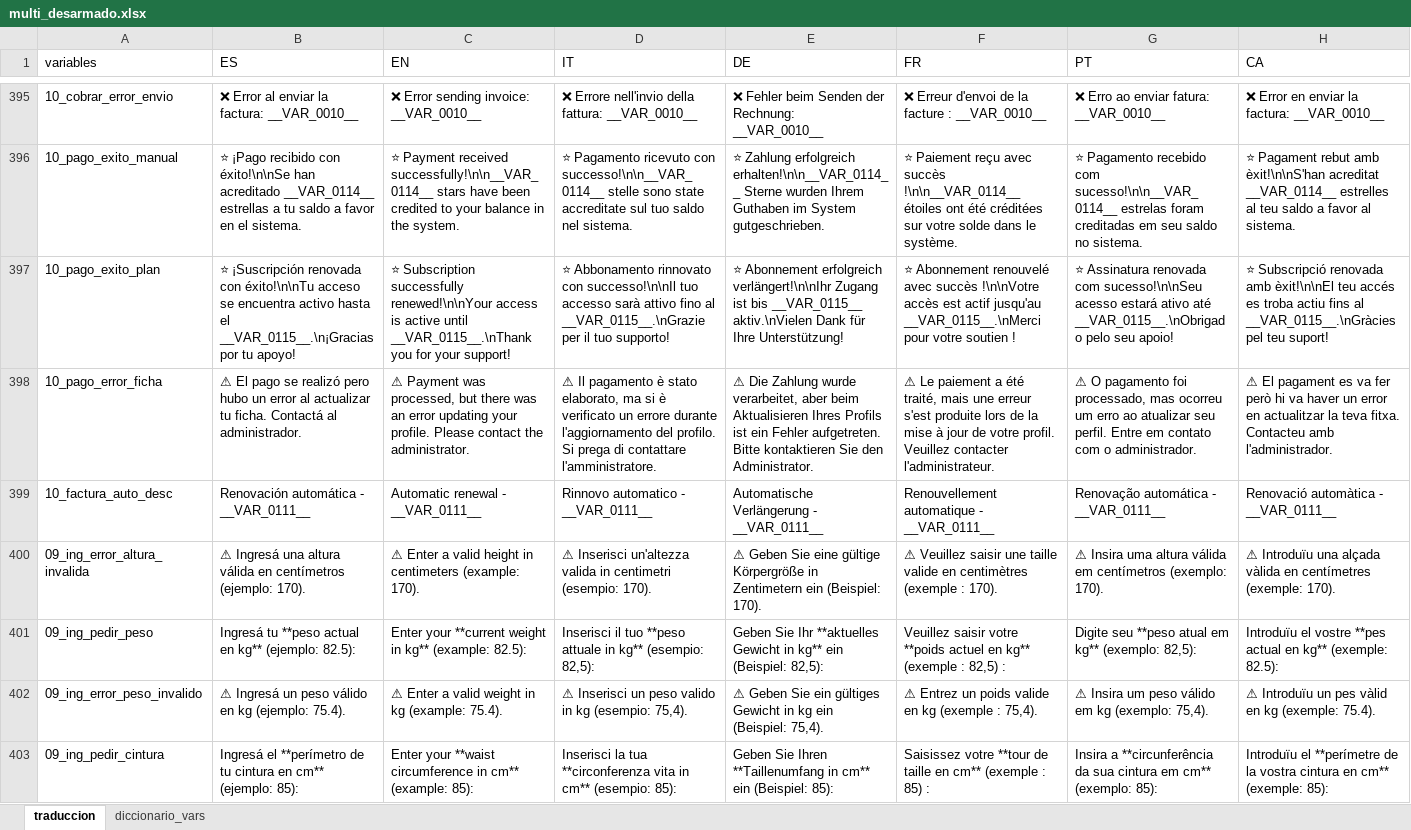
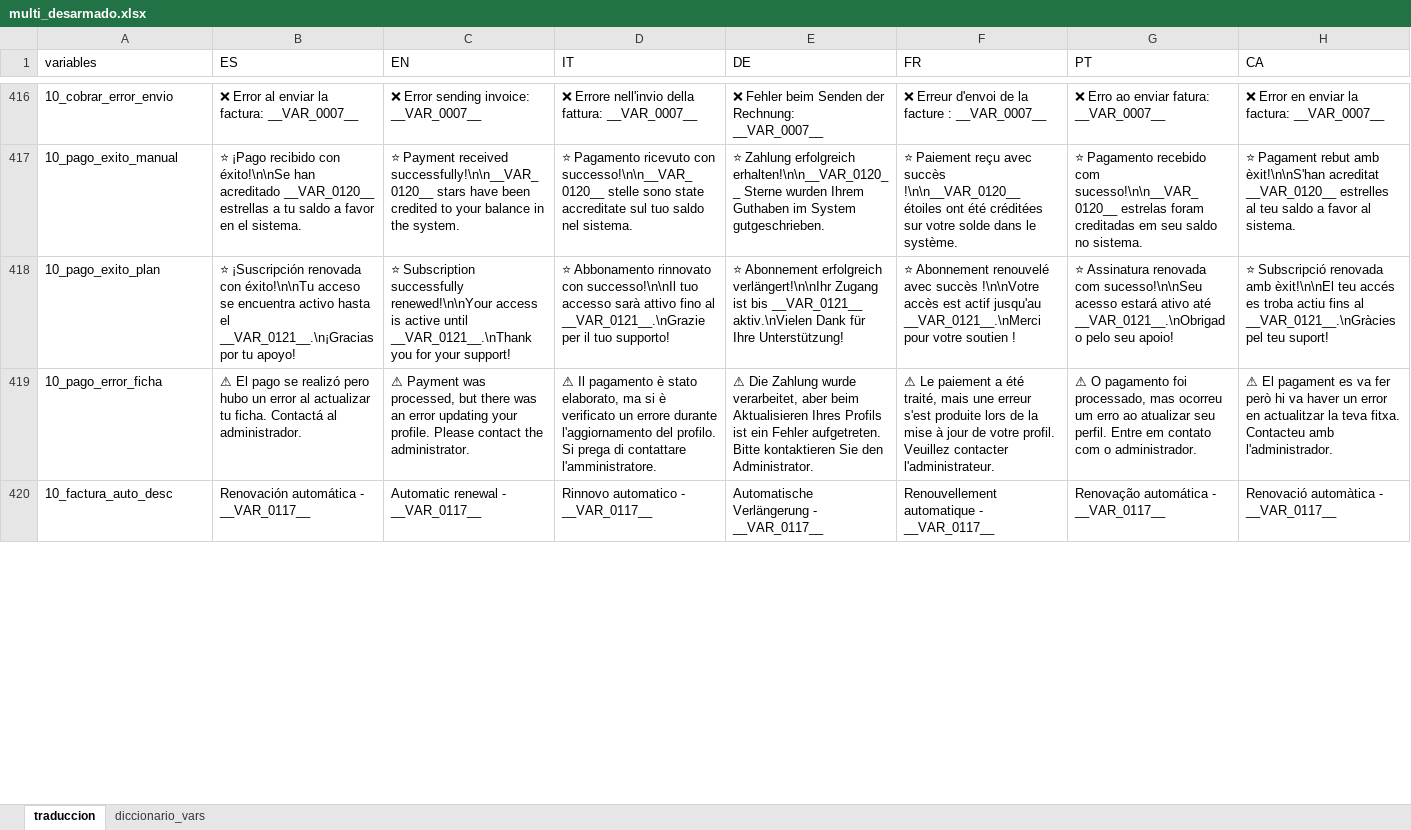
Before and after one commit to rosalexxi/telegram-bot-nutricion, an Excel workbook: multi_desarmado.xlsx, sheet traduccion, drawn as a sheet; only a part is shown, gaps mark what is left out; values as stored, in another font and other column widths than the file's, no borders; removed rows and columns are numbered as before the commit, all else as after; the diff covers the shown part only; the diff names each change by its address in the sheet, - before the commit and + after, or states it on an @@ line.

```diff
--- a/multi_desarmado.xlsx (sheet traduccion)
+++ b/multi_desarmado.xlsx (sheet traduccion)
-B416 (ES): ❌ Error al enviar la factura: __VAR_0010__
+B416 (ES): ❌ Error al enviar la factura: __VAR_0007__
-C416 (EN): ❌ Error sending invoice: __VAR_0010__
+C416 (EN): ❌ Error sending invoice: __VAR_0007__
-D416 (IT): …della fattura: __VAR_0010__
+D416 (IT): …della fattura: __VAR_0007__
-E416 (DE): …der Rechnung: __VAR_0010__
+E416 (DE): …der Rechnung: __VAR_0007__
-F416 (FR): ❌ Erreur d'envoi de la facture : __VAR_0010__
+F416 (FR): ❌ Erreur d'envoi de la facture : __VAR_0007__
-G416 (PT): ❌ Erro ao enviar fatura: __VAR_0010__
+G416 (PT): ❌ Erro ao enviar fatura: __VAR_0007__
-H416 (CA): ❌ Error en enviar la factura: __VAR_0010__
+H416 (CA): ❌ Error en enviar la factura: __VAR_0007__
-B417 (ES): …han acreditado __VAR_0114__ estrellas a…
+B417 (ES): …han acreditado __VAR_0120__ estrellas a…
-C417 (EN): …Payment received successfully!\n\n__VAR_0114__ stars have…
+C417 (EN): …Payment received successfully!\n\n__VAR_0120__ stars have…
-D417 (IT): …ricevuto con successo!\n\n__VAR_0114__ stelle sono…
+D417 (IT): …ricevuto con successo!\n\n__VAR_0120__ stelle sono…
-E417 (DE): …Zahlung erfolgreich erhalten!\n\n__VAR_0114__ Sterne wurden…
+E417 (DE): …Zahlung erfolgreich erhalten!\n\n__VAR_0120__ Sterne wurden…
-F417 (FR): …avec succès !\n\n__VAR_0114__ étoiles ont…
+F417 (FR): …avec succès !\n\n__VAR_0120__ étoiles ont…
-G417 (PT): …recebido com sucesso!\n\n__VAR_0114__ estrelas foram…
+G417 (PT): …recebido com sucesso!\n\n__VAR_0120__ estrelas foram…
-H417 (CA): …èxit!\n\nS'han acreditat __VAR_0114__ estrelles al…
+H417 (CA): …èxit!\n\nS'han acreditat __VAR_0120__ estrelles al…
-B418 (ES): …hasta el __VAR_0115__.\n¡Gracias por tu…
+B418 (ES): …hasta el __VAR_0121__.\n¡Gracias por tu…
-C418 (EN): …active until __VAR_0115__.\nThank you for…
+C418 (EN): …active until __VAR_0121__.\nThank you for…
-D418 (IT): …fino al __VAR_0115__.\nGrazie per il…
+D418 (IT): …fino al __VAR_0121__.\nGrazie per il…
-E418 (DE): …ist bis __VAR_0115__ aktiv.\nVielen Dank…
+E418 (DE): …ist bis __VAR_0121__ aktiv.\nVielen Dank…
-F418 (FR): …actif jusqu'au __VAR_0115__.\nMerci pour votre…
+F418 (FR): …actif jusqu'au __VAR_0121__.\nMerci pour votre…
-G418 (PT): …ativo até __VAR_0115__.\nObrigado pelo seu…
+G418 (PT): …ativo até __VAR_0121__.\nObrigado pelo seu…
-H418 (CA): …fins al __VAR_0115__.\nGràcies pel teu…
+H418 (CA): …fins al __VAR_0121__.\nGràcies pel teu…
-B420 (ES): Renovación automática - __VAR_0111__
+B420 (ES): Renovación automática - __VAR_0117__
-C420 (EN): Automatic renewal - __VAR_0111__
+C420 (EN): Automatic renewal - __VAR_0117__
-D420 (IT): Rinnovo automatico - __VAR_0111__
+D420 (IT): Rinnovo automatico - __VAR_0117__
-E420 (DE): Automatische Verlängerung - __VAR_0111__
+E420 (DE): Automatische Verlängerung - __VAR_0117__
-F420 (FR): Renouvellement automatique - __VAR_0111__
+F420 (FR): Renouvellement automatique - __VAR_0117__
-G420 (PT): Renovação automática - __VAR_0111__
+G420 (PT): Renovação automática - __VAR_0117__
-H420 (CA): Renovació automàtica - __VAR_0111__
+H420 (CA): Renovació automàtica - __VAR_0117__
-row 400: 09_ing_error_altura_invalida | ⚠ Ingresá una altura válida en centímetros (ejemplo: 170). | ⚠ Enter a valid height in centimeters (example: 170). | ⚠ Inserisci un'altezza valida in centimetri (esempio: 170). | ⚠ Geben Sie eine gültige Körpergröße in Zentimetern ein (Beispiel: 170). | ⚠ Veuillez saisir une taille valide en centimètres (exemple : 170). | ⚠ Insira uma altura válida em centímetros (exemplo: 170). | ⚠ Introduïu una alçada vàlida en centímetres (exemple: 170).
-row 401: 09_ing_pedir_peso | Ingresá tu **peso actual en kg** (ejemplo: 82.5): | Enter your **current weight in kg** (example: 82.5): | Inserisci il tuo **peso attuale in kg** (esempio: 82,5): | Geben Sie Ihr **aktuelles Gewicht in kg** ein (Beispiel: 82,5): | Veuillez saisir votre **poids actuel en kg** (exemple : 82,5) : | Digite seu **peso atual em kg** (exemplo: 82,5): | Introduïu el vostre **pes actual en kg** (exemple: 82.5):
-row 402: 09_ing_error_peso_invalido | ⚠ Ingresá un peso válido en kg (ejemplo: 75.4). | ⚠ Enter a valid weight in kg (example: 75.4). | ⚠ Inserisci un peso valido in kg (esempio: 75,4). | ⚠ Geben Sie ein gültiges Gewicht in kg ein (Beispiel: 75,4). | ⚠ Entrez un poids valide en kg (exemple : 75,4). | ⚠ Insira um peso válido em kg (exemplo: 75,4). | ⚠ Introduïu un pes vàlid en kg (exemple: 75.4).
-row 403: 09_ing_pedir_cintura | Ingresá el **perímetro de tu cintura en cm** (ejemplo: 85): | Enter your **waist circumference in cm** (example: 85): | Inserisci la tua **circonferenza vita in cm** (esempio: 85): | Geben Sie Ihren **Taillenumfang in cm** ein (Beispiel: 85): | Saisissez votre **tour de taille en cm** (exemple : 85) : | Insira a **circunferência da sua cintura em cm** (exemplo: 85): | Introduïu el **perímetre de la vostra cintura en cm** (exemple: 85):
```
Also changed, not shown: 49 added rows, 144 removed rows, 22 moved rows and 318 edited cells elsewhere in this sheet, sheet diccionario_vars.
